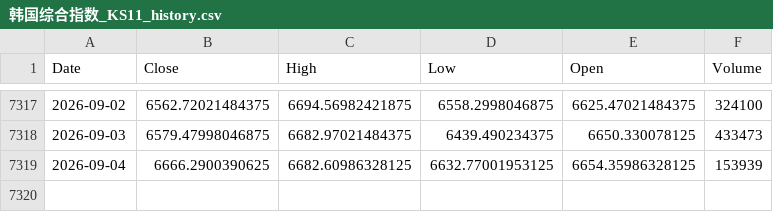
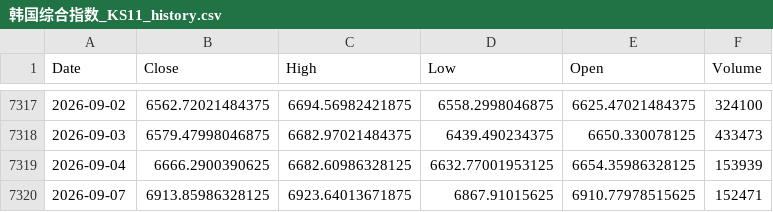
Before and after one commit to northrecluse/Global-View20260903, a CSV file: market_history_data/韩国综合指数_KS11_history.csv, drawn as a sheet; only a part is shown, gaps mark what is left out.

```diff
--- a/market_history_data/韩国综合指数_KS11_history.csv
+++ b/market_history_data/韩国综合指数_KS11_history.csv
@@ -7319 +7319,2 @@ Date,Close,High,Low,Open,Volume
 2026-09-04,6666.2900390625,6682.60986328125,6632.77001953125,6654.35986328125,153939
+2026-09-07,6913.85986328125,6923.64013671875,6867.91015625,6910.77978515625,152471
```
Also changed, not shown: market_history_data/台湾加权指数_TWII_history.csv, market_history_data/新西兰NZ50指数_NZ50_history.csv, 4 other files.
